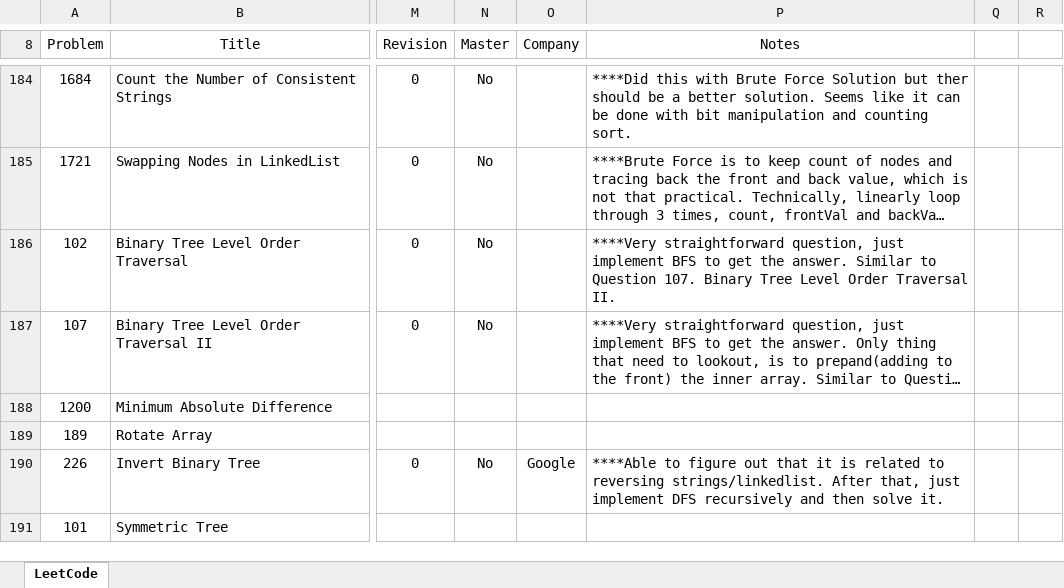
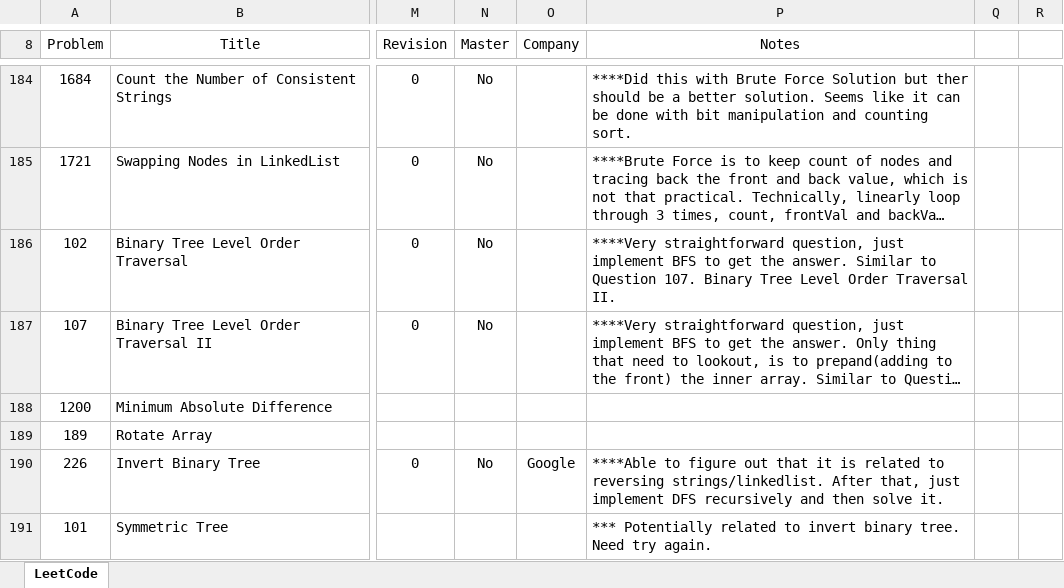
Before and after one commit to leontan4/LeetCode, an Excel workbook: LeetCode Tracker.xlsx, sheet LeetCode, drawn as a sheet; only a part is shown, gaps mark what is left out; long unchanged cells end in …; values as stored, in another font and other column widths than the file's, no borders; conditional formats not drawn; the diff names each change by its address in the sheet, - before the commit and + after, or states it on an @@ line.

Commit message:
updated tracker

```diff
--- a/LeetCode Tracker.xlsx (sheet LeetCode)
+++ b/LeetCode Tracker.xlsx (sheet LeetCode)
-P191 (Notes): (empty)
+P191 (Notes): *** Potentially related to invert binary tree. Need try again.
```
